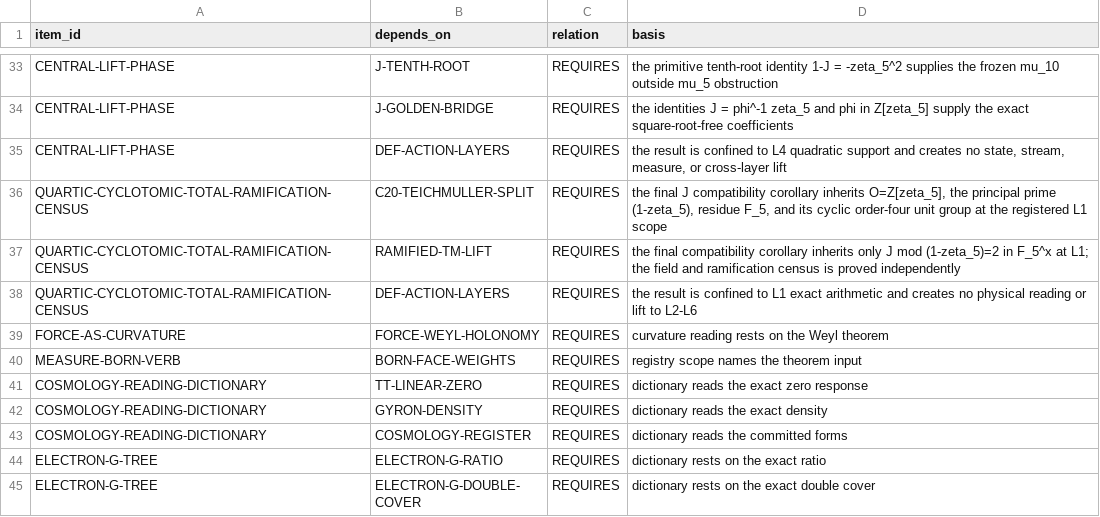
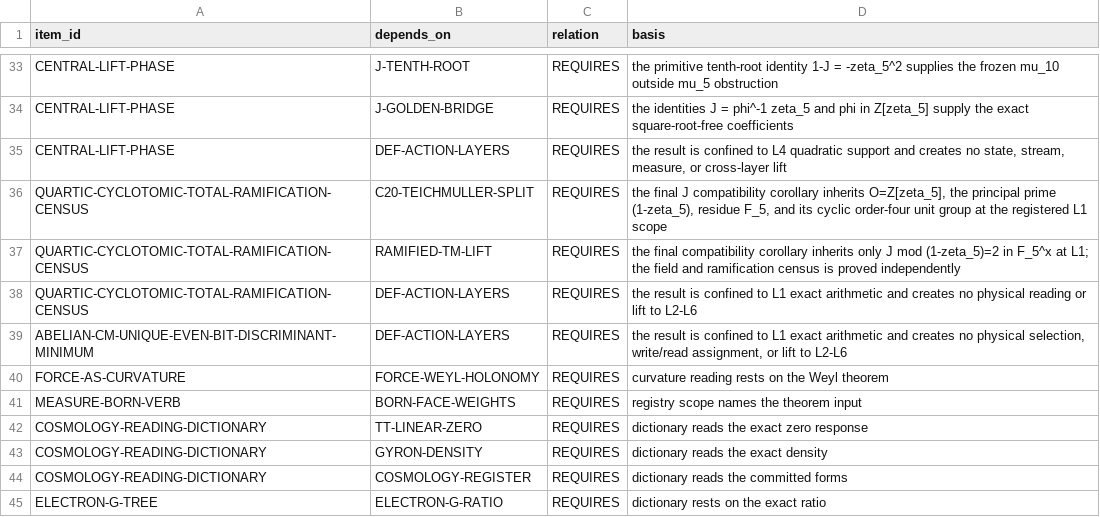
Before and after one commit to mathorn1973/twist-j, a TSV file: canon/DEPENDENCIES.tsv, drawn as a sheet; only a part is shown, gaps mark what is left out; the shorter side is filled out with more unchanged rows; the diff names each change by its address in the sheet, - before the commit and + after, or states it on an @@ line.

```diff
--- a/canon/DEPENDENCIES.tsv
+++ b/canon/DEPENDENCIES.tsv
+row 39: ABELIAN-CM-UNIQUE-EVEN-BIT-DISCRIMINANT-MINIMUM | DEF-ACTION-LAYERS | REQUIRES | the result is confined to L1 exact arithmetic and creates no physical selection, write/read assignment, or lift to L2-L6
```
Also changed, not shown: canon/EVIDENCE.tsv, canon/HISTORY.tsv, 11 other files.
